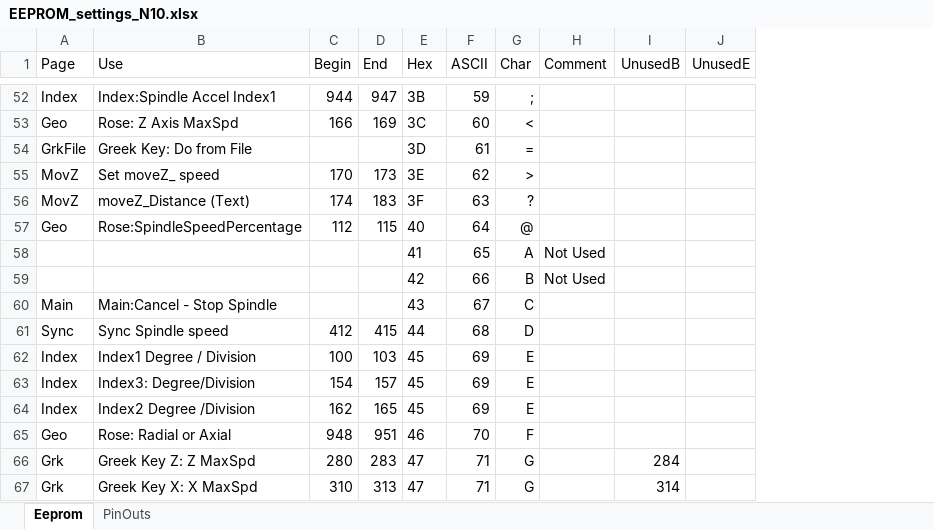
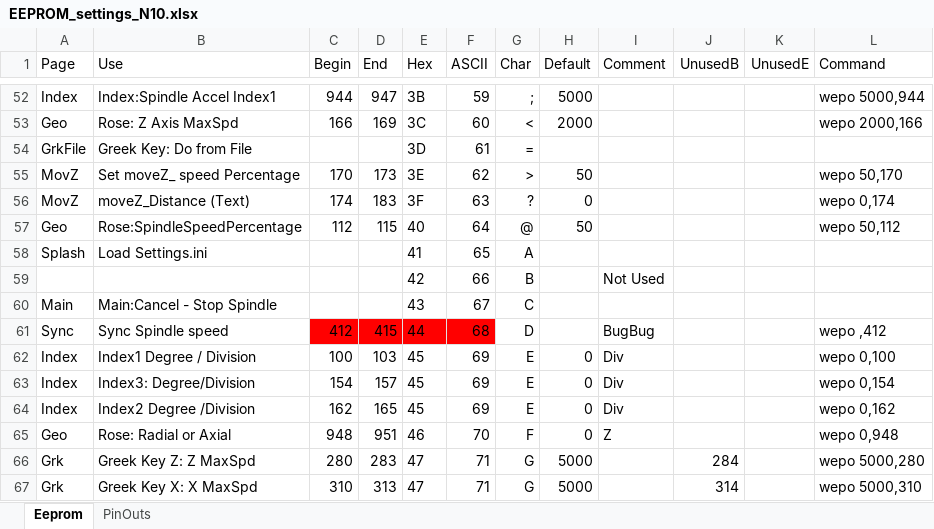
Before and after one commit to elfren/RoseEngine_SpindleAndAxis, an Excel workbook: Nextion/EEPROM_settings_N10.xlsx, sheet Eeprom, drawn as a sheet; only a part is shown, gaps mark what is left out; values as stored, in another font and other column widths than the file's, no borders; addresses are those after the commit; the diff covers the shown part only; the diff names each change by its address in the sheet, - before the commit and + after, or states it on an @@ line.

```diff
--- a/Nextion/EEPROM_settings_N10.xlsx (sheet Eeprom)
+++ b/Nextion/EEPROM_settings_N10.xlsx (sheet Eeprom)
+column H (Default), rows 52-67: 5000 | 2000 |  | 50 | 0 | 50 |  |  |  |  | 0 | 0 | 0 | 0 | 5000 | 5000
+column L (Command), rows 52-67: wepo 5000,944 | wepo 2000,166 |  | wepo 50,170 | wepo 0,174 | wepo 50,112 |  |  |  | wepo ,412 | wepo 0,100 | wepo 0,154 | wepo 0,162 | wepo 0,948 | wepo 5000,280 | wepo 5000,310
-B55 (Use): Set moveZ_ speed
+B55 (Use): Set moveZ_ speed Percentage
-A58 (Page): (empty)
+A58 (Page): Splash
-B58 (Use): (empty)
+B58 (Use): Load Settings.ini
-I58 (Comment): Not Used
+I58 (Comment): (empty)
-C61:F61 fill: none
+C61:F61 fill: #FF0000
-I61 (Comment): (empty)
+I61 (Comment): BugBug
-I62:I64 (Comment): (empty)
+I62:I64 (Comment): Div
-I65 (Comment): (empty)
+I65 (Comment): Z
```
Also changed, not shown: 8 added rows, 8 removed rows, 1 moved row, 39 edited cells and cell formats elsewhere in this sheet, formulas that keep their value, hidden cells.
